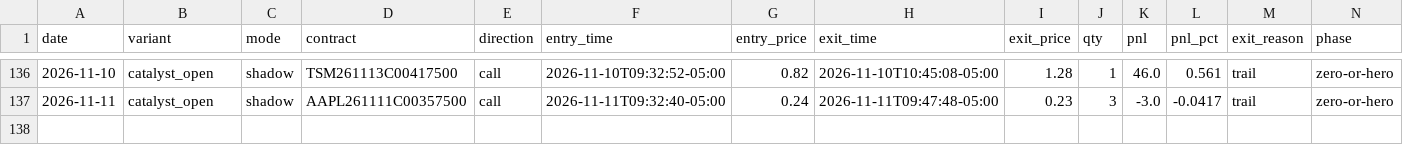
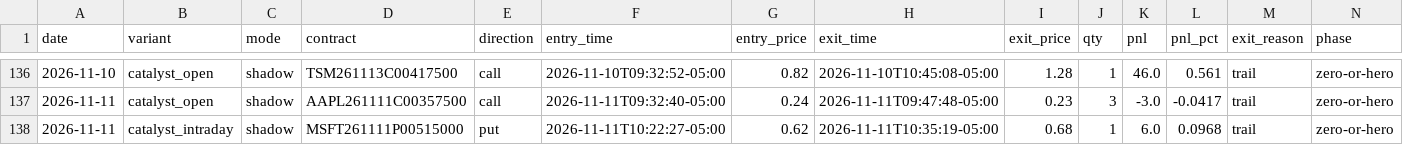
Before and after one commit to Cao-YMGG/Zero-or-Hero, a CSV file: journal/trades.csv, drawn as a sheet; only a part is shown, gaps mark what is left out; rows hold the shown columns only; the diff names each change by its address in the sheet, - before the commit and + after, or states it on an @@ line.

```diff
--- a/journal/trades.csv
+++ b/journal/trades.csv
+row 138: 2026-11-11 | catalyst_intraday | shadow | MSFT261111P00515000 | put | 2026-11-11T10:22:27-05:00 | 0.62 | 2026-11-11T10:35:19-05:00 | 0.68 | 1 | 6.0 | 0.0968 | trail | zero-or-hero
```
Also changed, not shown: journal/exits.csv, 3 other files.
